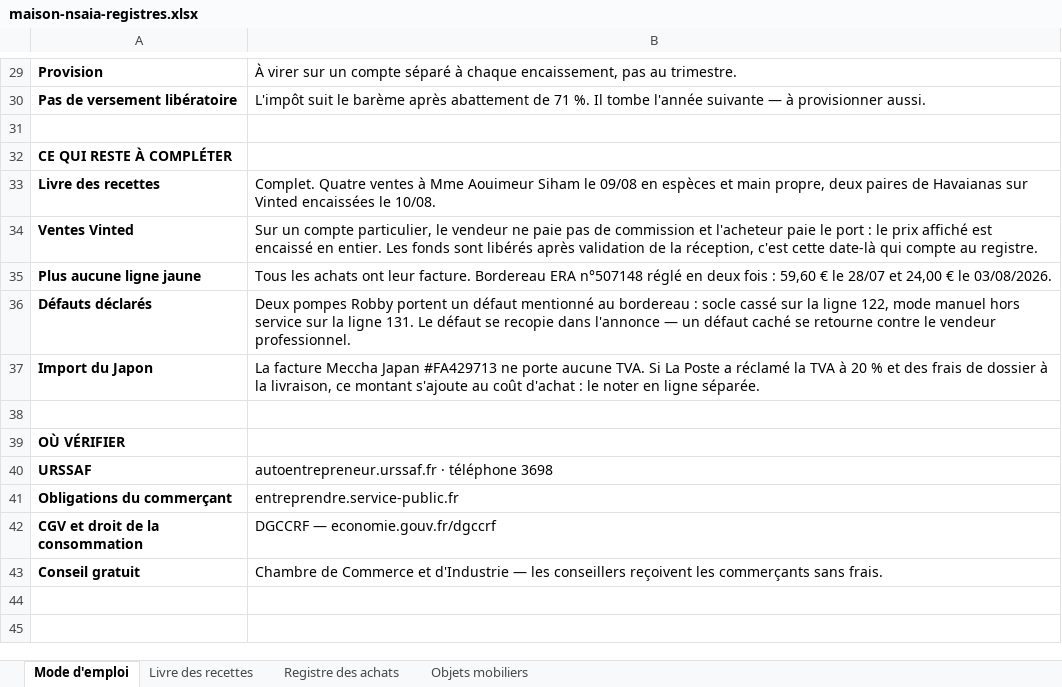
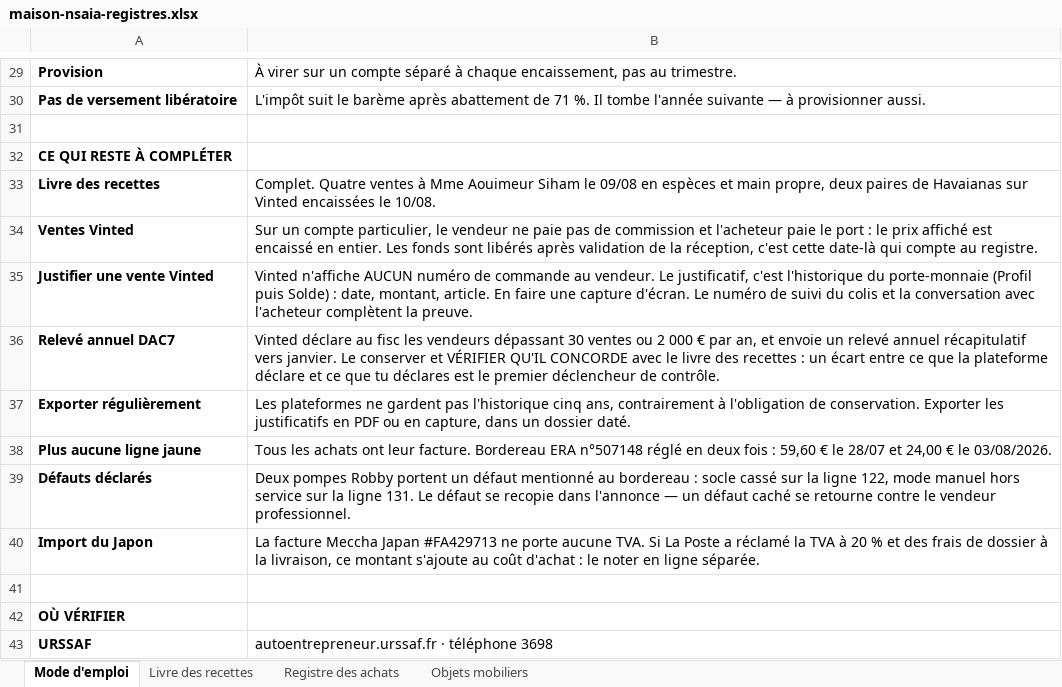
Before and after one commit to ninislegamer/ps4, an Excel workbook: exports/maison-nsaia-registres.xlsx, sheet Mode d'emploi, drawn as a sheet; only a part is shown, gaps mark what is left out; the shorter side is filled out with more unchanged rows; values as stored, in another font and other column widths than the file's, no borders; the diff names each change by its address in the sheet, - before the commit and + after, or states it on an @@ line.

```diff
--- a/exports/maison-nsaia-registres.xlsx (sheet Mode d'emploi)
+++ b/exports/maison-nsaia-registres.xlsx (sheet Mode d'emploi)
+row 35: Justifier une vente Vinted | Vinted n'affiche AUCUN numéro de commande au vendeur. Le justificatif, c'est l'historique du porte-monnaie (Profil puis Solde) : date, montant, article. En faire une capture d'écran. Le numéro de suivi du colis et la conversation avec l'acheteur complètent la preuve.
+row 36: Relevé annuel DAC7 | Vinted déclare au fisc les vendeurs dépassant 30 ventes ou 2 000 € par an, et envoie un relevé annuel récapitulatif vers janvier. Le conserver et VÉRIFIER QU'IL CONCORDE avec le livre des recettes : un écart entre ce que la plateforme déclare et ce que tu déclares est le premier déclencheur de contrôle.
+row 37: Exporter régulièrement | Les plateformes ne gardent pas l'historique cinq ans, contrairement à l'obligation de conservation. Exporter les justificatifs en PDF ou en capture, dans un dossier daté.
```
Also changed, not shown: sheet Livre des recettes, exports/maison-nsaia-liste-de-vente.xlsx, exports/maison-nsaia-stock.xlsx.
